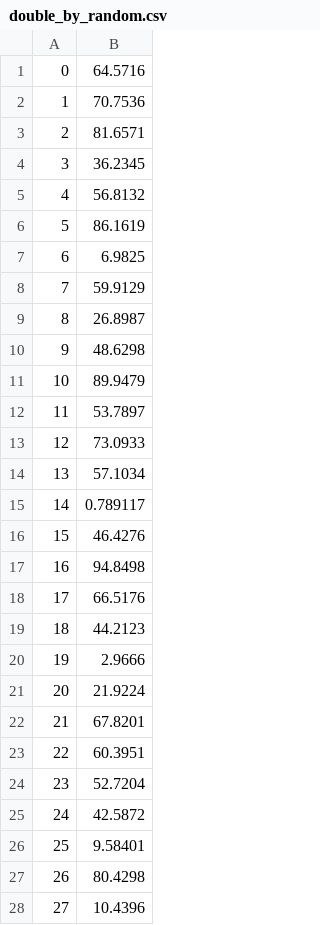
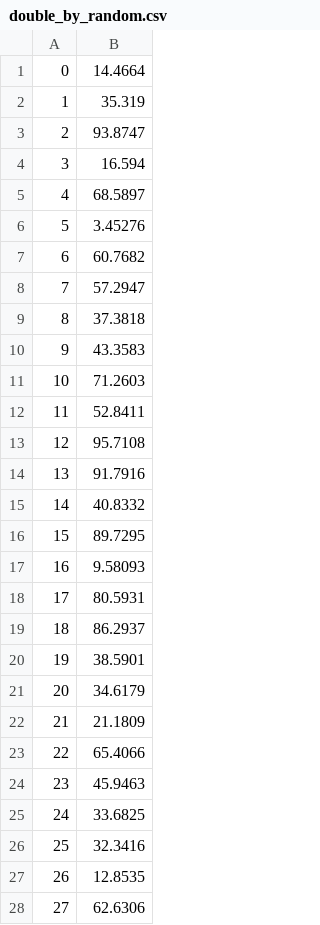
Before and after one commit to amirsultanov/DV, a CSV file: MAI3/double_by_random.csv, drawn as a sheet; only a part is shown; the diff covers the shown part only.

```diff
--- a/MAI3/double_by_random.csv
+++ b/MAI3/double_by_random.csv
@@ -1,28 +1,28 @@
-0;64.5716;
-1;70.7536;
-2;81.6571;
-3;36.2345;
-4;56.8132;
-5;86.1619;
-6;6.9825;
-7;59.9129;
-8;26.8987;
-9;48.6298;
-10;89.9479;
-11;53.7897;
-12;73.0933;
-13;57.1034;
-14;0.789117;
-15;46.4276;
-16;94.8498;
-17;66.5176;
-18;44.2123;
-19;2.9666;
-20;21.9224;
-21;67.8201;
-22;60.3951;
-23;52.7204;
-24;42.5872;
-25;9.58401;
-26;80.4298;
-27;10.4396;
+0;14.4664;
+1;35.319;
+2;93.8747;
+3;16.594;
+4;68.5897;
+5;3.45276;
+6;60.7682;
+7;57.2947;
+8;37.3818;
+9;43.3583;
+10;71.2603;
+11;52.8411;
+12;95.7108;
+13;91.7916;
+14;40.8332;
+15;89.7295;
+16;9.58093;
+17;80.5931;
+18;86.2937;
+19;38.5901;
+20;34.6179;
+21;21.1809;
+22;65.4066;
+23;45.9463;
+24;33.6825;
+25;32.3416;
+26;12.8535;
+27;62.6306;
```
Also changed, not shown: 72 edited cells elsewhere in this file, MAI3/double_by_ascending.csv, MAI3/double_by_descending.csv, 5 other files.
